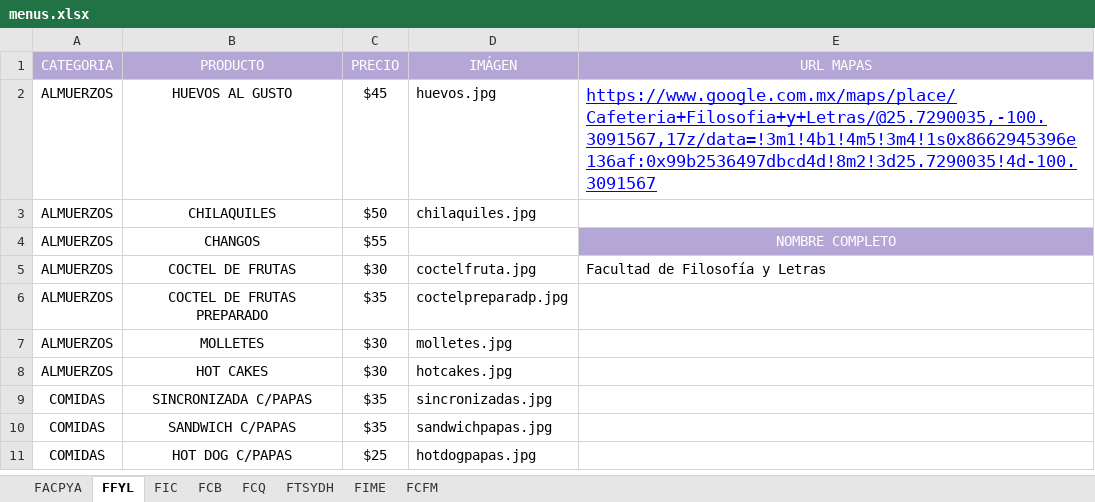
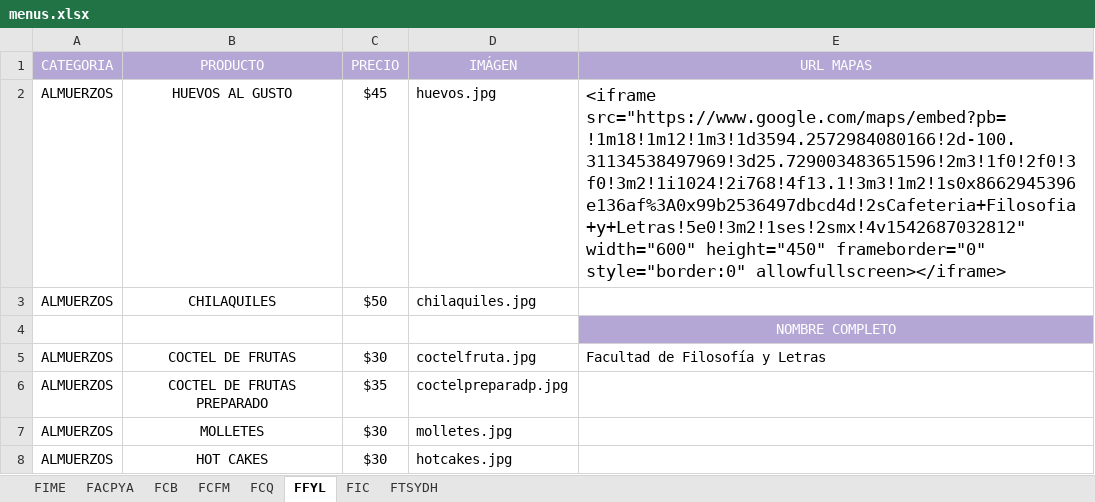
Before and after one commit to iksaku/FIMEats, an Excel workbook: app/Console/Commands/resources/menus.xlsx, sheet FFYL, drawn as a sheet; only a part is shown; the shorter side is filled out with more unchanged rows; values as stored, in another font and other column widths than the file's, no borders; charts and pictures not drawn; removed rows and columns are numbered as before the commit, all else as after; the diff names each change by its address in the sheet, - before the commit and + after, or states it on an @@ line.

```diff
--- a/app/Console/Commands/resources/menus.xlsx (sheet FFYL)
+++ b/app/Console/Commands/resources/menus.xlsx (sheet FFYL)
@@ sheet tab order changed: FIME | FACPYA | FCB | FCFM | FCQ | FFYL | FIC | FTSYDH @@
-E2 (URL MAPAS): https://www.google.com.mx/maps/place/Cafeteria+Filosofia+y+Letras/@25.7290035,-100.3091567,17z/data=!3m1!4b1!4m5!3m4!1s0x8662945396e136af:0x99b2536497dbcd4d!8m2!3d25.7290035!4d-100.3091567
+E2 (URL MAPAS): <iframe src="https://www.google.com/maps/embed?pb=!1m18!1m12!1m3!1d3594.2572984080166!2d-100.31134538497969!3d25.729003483651596!2m3!1f0!2f0!3f0!3m2!1i1024!2i768!4f13.1!3m3!1m2!1s0x8662945396e136af%3A0x99b2536497dbcd4d!2sCafeteria+Filosofia+y+Letras!5e0!3m2!1ses!2smx!4v1542687032812" width="600" height="450" frameborder="0" style="border:0" allowfullscreen></iframe>
@@ E2 underline: on → off, text colour: #0000FF → black @@
-row 4: ALMUERZOS | CHANGOS | $55 |  | NOMBRE COMPLETO
+row 4:  |  |  |  | NOMBRE COMPLETO
```
Also changed, not shown: sheet FCFM, sheet FTSYDH, sheet FIME, sheet FCB, sheet FCQ, sheet FIC, 1 more sheet, charts or pictures, 18 other files.
